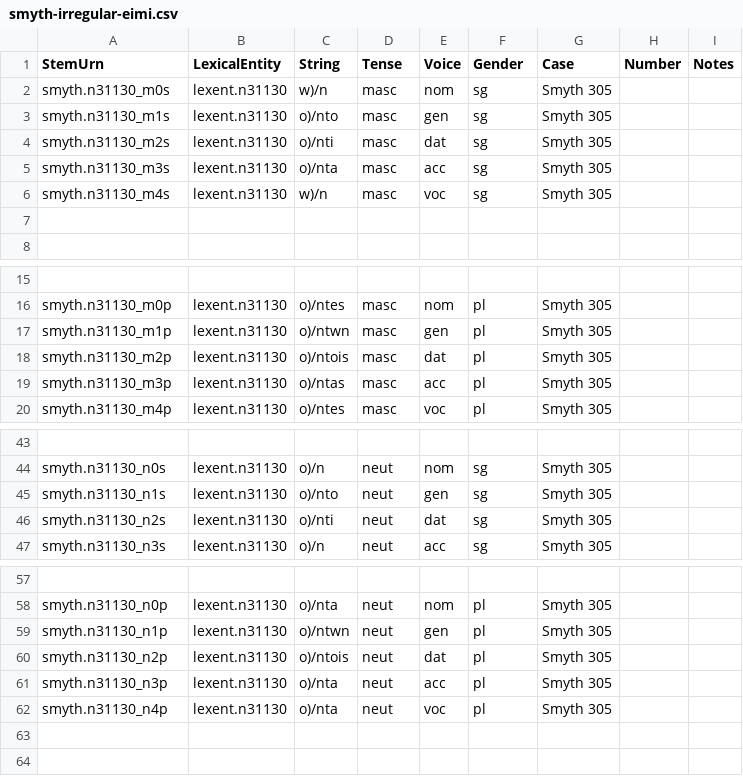
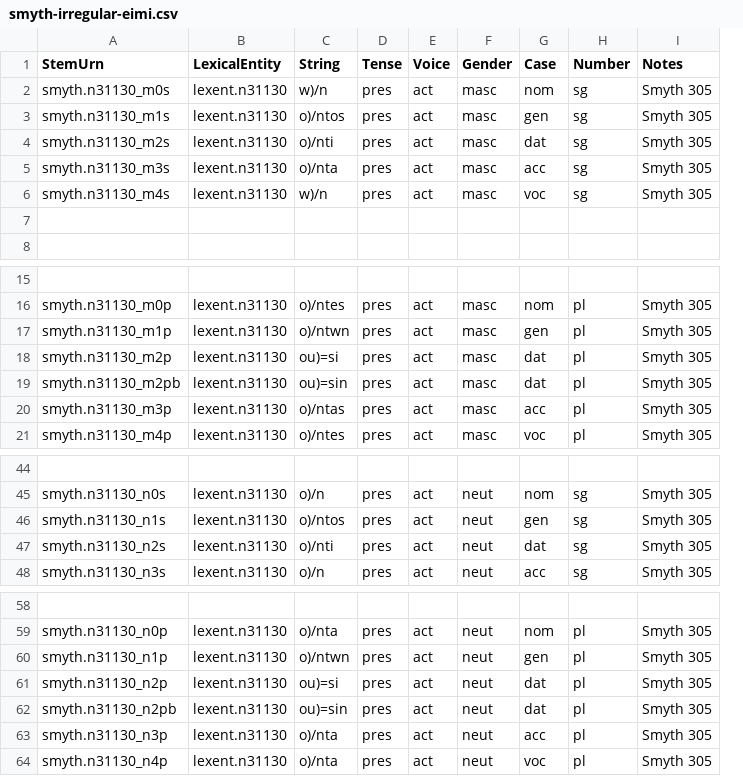
Before and after one commit to neelsmith/greeklang, a CSV file: morphology/sampledata/smyth/irregular-stems-csv/participles/smyth-irregular-eimi.csv, drawn as a sheet; only a part is shown, gaps mark what is left out; removed rows and columns are numbered as before the commit, all else as after; the diff names each change by its address in the sheet, - before the commit and + after, or states it on an @@ line.

Commit message:
Test participles

```diff
--- a/morphology/sampledata/smyth/irregular-stems-csv/participles/smyth-irregular-eimi.csv
+++ b/morphology/sampledata/smyth/irregular-stems-csv/participles/smyth-irregular-eimi.csv
+column D (Tense), rows 2-6: all pres; rows 16-18: all pres; rows 20-21: pres | pres; rows 45-48: all pres; rows 59-61: all pres; rows 63-64: pres | pres
+column E (Voice), rows 2-6: all act; rows 16-18: all act; rows 20-21: act | act; rows 45-48: all act; rows 59-61: all act; rows 63-64: act | act
-column H (Number), empty
-column I (Notes), empty
-F1: Tense
+F1: Gender
-G1: Voice
+G1: Case
-H1: Gender
+H1: Number
-I1: Case
+I1: Notes
-C3 (String): o)/nto
+C3 (String): o)/ntos
-C18 (String): o)/ntois
+C18 (String): ou)=si
+row 19: smyth.n31130_m2pb | lexent.n31130 | ou)=sin | pres | act | masc | dat | pl | Smyth 305
-C46 (String): o)/nto
+C46 (String): o)/ntos
-C61 (String): o)/ntois
+C61 (String): ou)=si
+row 62: smyth.n31130_n2pb | lexent.n31130 | ou)=sin | pres | act | neut | dat | pl | Smyth 305
```
Also changed, not shown: morphology/unit_tests_data/smyth/smyth306/smyth306-luo.csv, 2 other files.
